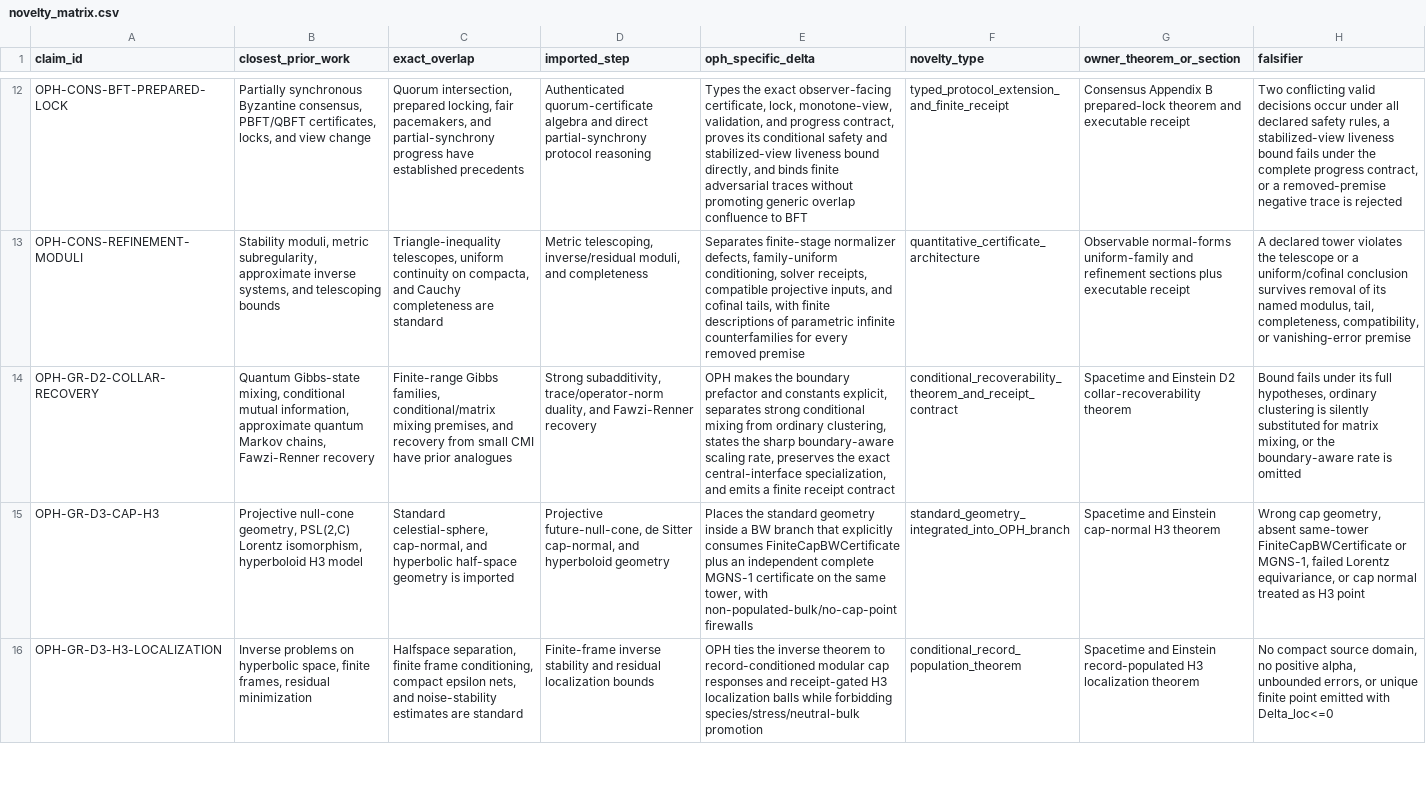
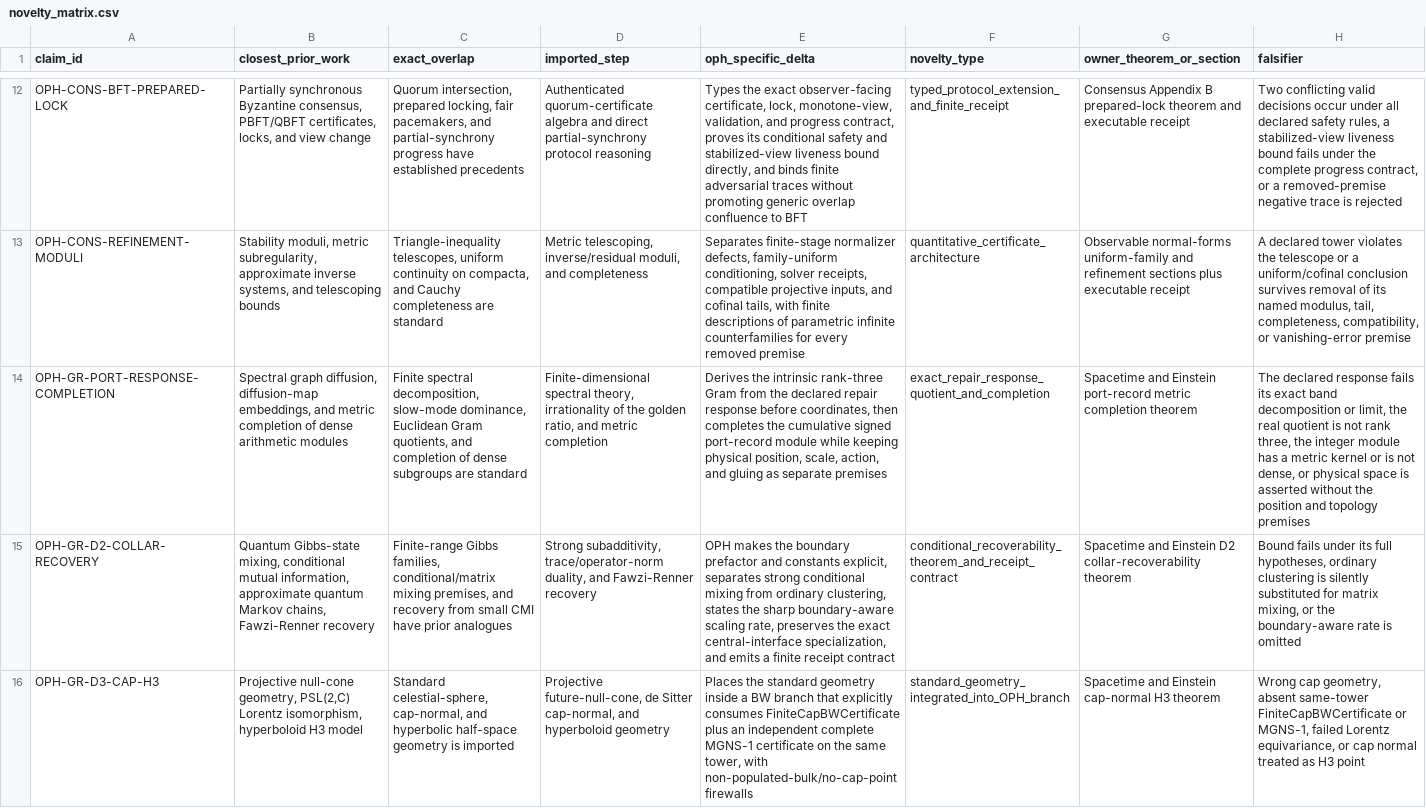
Before and after one commit to FloatingPragma/observer-patch-holography, a CSV file: claims/novelty_matrix.csv, drawn as a sheet; only a part is shown, gaps mark what is left out; the shorter side is filled out with more unchanged rows; the diff names each change by its address in the sheet, - before the commit and + after, or states it on an @@ line.

Commit message:
Add proof of exact rank-three quotient and abstract continuous Euclidean completion

```diff
--- a/claims/novelty_matrix.csv
+++ b/claims/novelty_matrix.csv
+row 14: OPH-GR-PORT-RESPONSE-COMPLETION | Spectral graph diffusion, diffusion-map embeddings, and metric completion of dense arithmetic modules | Finite spectral decomposition, slow-mode dominance, Euclidean Gram quotients, and completion of dense subgroups are standard | Finite-dimensional spectral theory, irrationality of the golden ratio, and metric completion | Derives the intrinsic rank-three Gram from the declared repair response before coordinates, then completes the cumulative signed port-record module while keeping physical position, scale, action, and gluing as separate premises | exact_repair_response_quotient_and_completion | Spacetime and Einstein port-record metric completion theorem | The declared response fails its exact band decomposition or limit, the real quotient is not rank three, the integer module has a metric kernel or is not dense, or physical space is asserted without the position and topology premises
```
Also changed, not shown: claims/falsification_matrix.csv, 29 other files.
